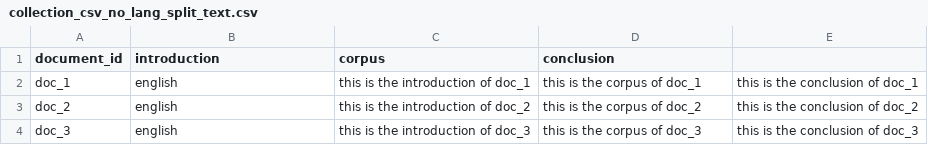
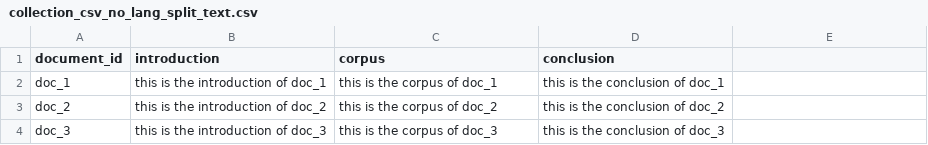
Before and after one commit to DocTAG/doctag-core, a CSV file: examples/collection/collection_csv_no_lang_split_text.csv, drawn as a sheet.

Commit message:
change example collection file

```diff
--- a/examples/collection/collection_csv_no_lang_split_text.csv
+++ b/examples/collection/collection_csv_no_lang_split_text.csv
@@ -1,4 +1,4 @@
 document_id,introduction,corpus,conclusion
-doc_1,english,"this is the introduction of doc_1","this is the corpus of doc_1","this is the conclusion of doc_1"
-doc_2,english,"this is the introduction of doc_2","this is the corpus of doc_2","this is the conclusion of doc_2"
-doc_3,english,"this is the introduction of doc_3","this is the corpus of doc_3","this is the conclusion of doc_3"
+doc_1,"this is the introduction of doc_1","this is the corpus of doc_1","this is the conclusion of doc_1"
+doc_2,"this is the introduction of doc_2","this is the corpus of doc_2","this is the conclusion of doc_2"
+doc_3,"this is the introduction of doc_3","this is the corpus of doc_3","this is the conclusion of doc_3"
```
